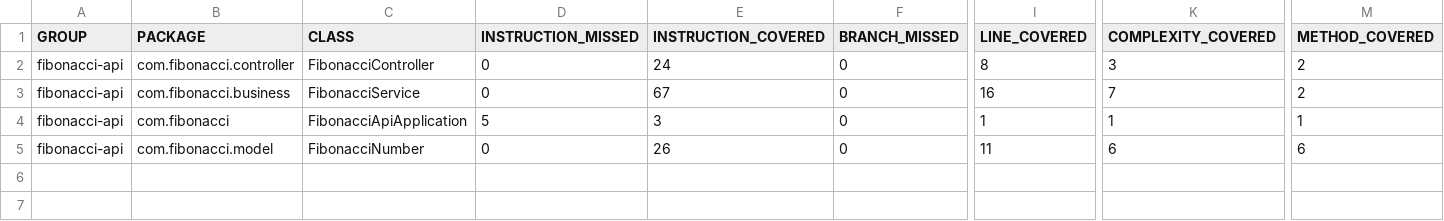
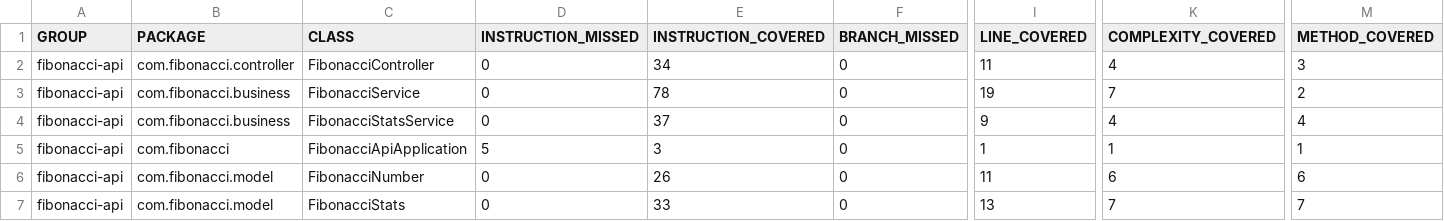
Before and after one commit to Caffa25/LaBancaPrueba, a CSV file: fibonacci-api/target/site/jacoco/jacoco.csv, drawn as a sheet; only a part is shown, gaps mark what is left out; rows hold the shown columns only; the diff names each change by its address in the sheet, - before the commit and + after, or states it on an @@ line.

```diff
--- a/fibonacci-api/target/site/jacoco/jacoco.csv
+++ b/fibonacci-api/target/site/jacoco/jacoco.csv
-E2 (INSTRUCTION_COVERED): 24
+E2 (INSTRUCTION_COVERED): 34
-I2 (LINE_COVERED): 8
+I2 (LINE_COVERED): 11
-K2 (COMPLEXITY_COVERED): 3
+K2 (COMPLEXITY_COVERED): 4
-M2 (METHOD_COVERED): 2
+M2 (METHOD_COVERED): 3
-E3 (INSTRUCTION_COVERED): 67
+E3 (INSTRUCTION_COVERED): 78
-I3 (LINE_COVERED): 16
+I3 (LINE_COVERED): 19
+row 4: fibonacci-api | com.fibonacci.business | FibonacciStatsService | 0 | 37 | 0 | 9 | 4 | 4
+row 7: fibonacci-api | com.fibonacci.model | FibonacciStats | 0 | 33 | 0 | 13 | 7 | 7
```
Also changed, not shown: 40 other files.
